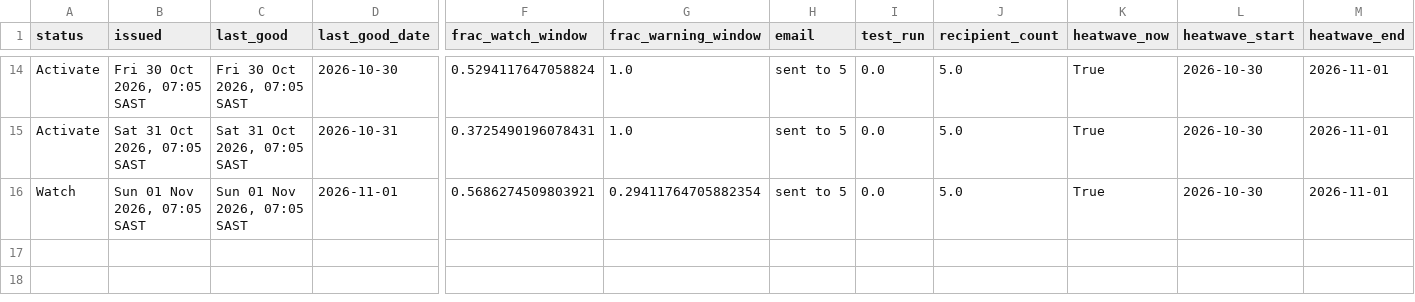
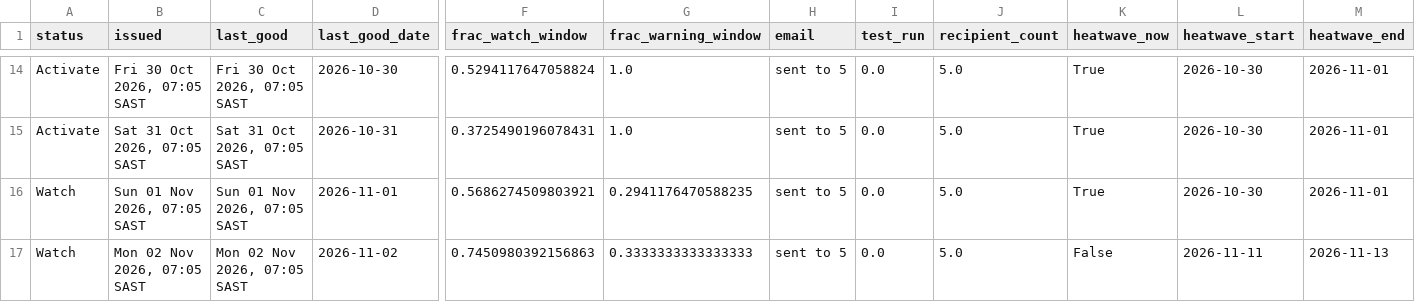
Before and after one commit to Wits-Planetary-Health-Research/heat-ews-bioheat, a CSV file: docs/runs.csv, drawn as a sheet; only a part is shown, gaps mark what is left out; rows hold the shown columns only; the diff names each change by its address in the sheet, - before the commit and + after, or states it on an @@ line.

```diff
--- a/docs/runs.csv
+++ b/docs/runs.csv
-G16 (frac_warning_window): 0.29411764705882354
+G16 (frac_warning_window): 0.2941176470588235
+row 17: Watch | Mon 02 Nov 2026, 07:05 SAST | Mon 02 Nov 2026, 07:05 SAST | 2026-11-02 | 0.7450980392156863 | 0.3333333333333333 | sent to 5 | 0.0 | 5.0 | False | 2026-11-11 | 2026-11-13
```
Also changed, not shown: 2 other files.
